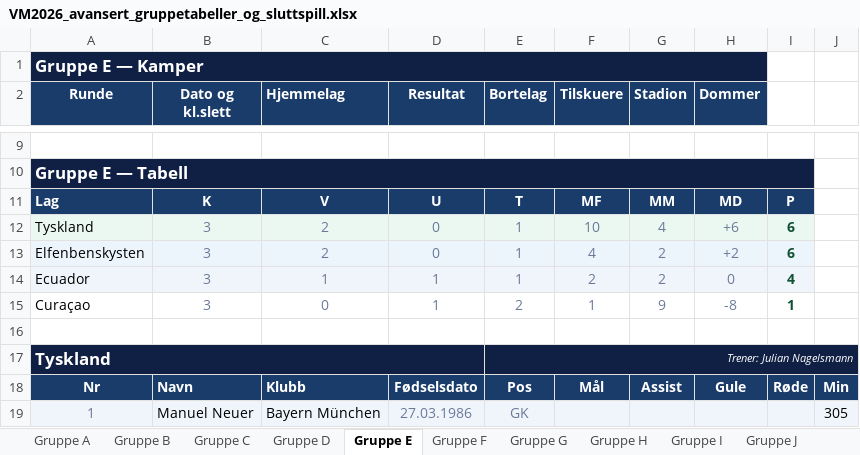
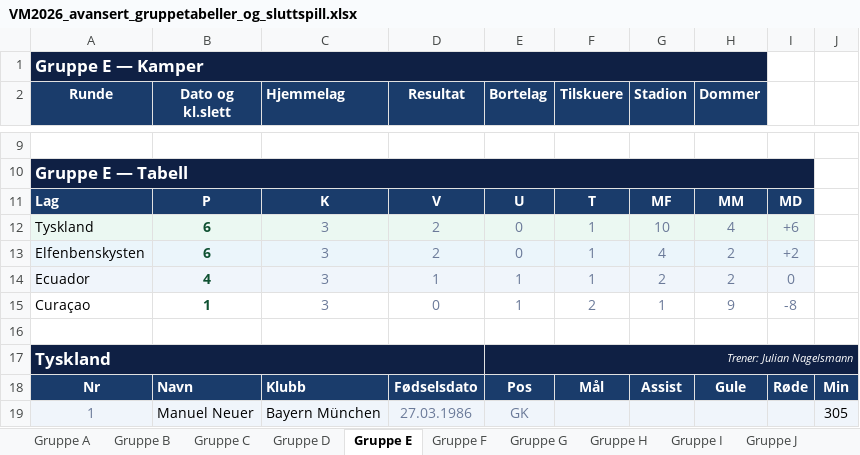
Before and after one commit to cathrinei/vm2026-statistikk, an Excel workbook: VM2026_avansert_gruppetabeller_og_sluttspill.xlsx, sheet Gruppe E, drawn as a sheet; only a part is shown, gaps mark what is left out; values as stored, in another font and other column widths than the file's, no borders; removed rows and columns are numbered as before the commit, all else as after; the diff names each change by its address in the sheet, - before the commit and + after, or states it on an @@ line.

```diff
--- a/VM2026_avansert_gruppetabeller_og_sluttspill.xlsx (sheet Gruppe E)
+++ b/VM2026_avansert_gruppetabeller_og_sluttspill.xlsx (sheet Gruppe E)
-row 11: Lag | K | V | U | T | MF | MM | MD | P
-row 12: Tyskland | 3 | 2 | 0 | 1 | 10 | 4 | +6 | 6
-row 13: Elfenbenskysten | 3 | 2 | 0 | 1 | 4 | 2 | +2 | 6
+row 11: Lag | P | K | V | U | T | MF | MM | MD
+row 12: Tyskland | 6 | 3 | 2 | 0 | 1 | 10 | 4 | +6
+row 13: Elfenbenskysten | 6 | 3 | 2 | 0 | 1 | 4 | 2 | +2
-B14 (Dato og kl.slett): 3
+B14 (Dato og kl.slett): 4
@@ B14 bold: off → on, text colour: #6B7A99 → #0F5132 @@
-C14 (Hjemmelag): 1
+C14 (Hjemmelag): 3
-F14 (Tilskuere): 2
+F14 (Tilskuere): 1
-H14 (Dommer): 0
+H14 (Dommer): 2
-I14: 4
+I14: 0
@@ I14 bold: on → off, text colour: #0F5132 → #6B7A99 @@
-row 15: Curaçao | 3 | 0 | 1 | 2 | 1 | 9 | -8 | 1
+row 15: Curaçao | 1 | 3 | 0 | 1 | 2 | 1 | 9 | -8
```
Also changed, not shown: sheet Gruppe L, sheet Gruppe C, sheet Gruppe F, sheet Gruppe K, sheet Gruppe J, sheet Gruppe G, 5 more sheets, charts or pictures.
